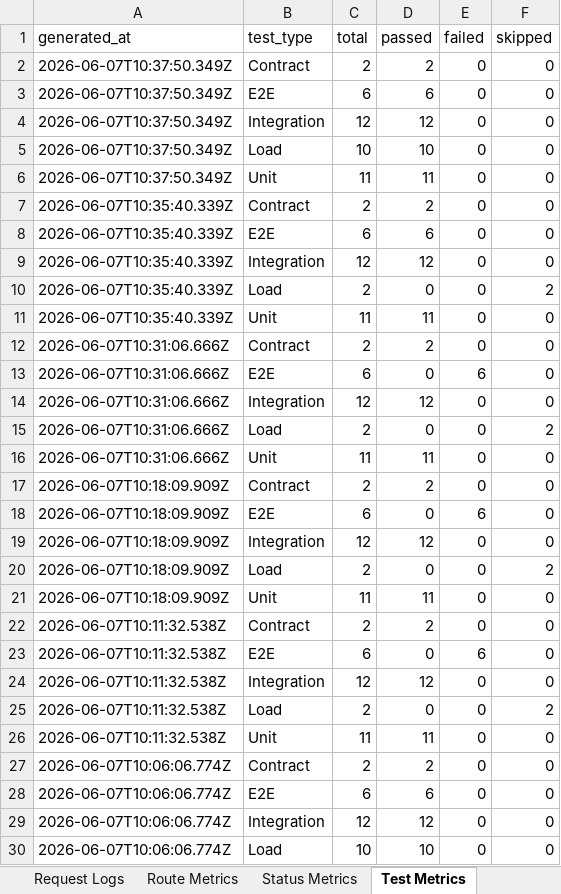
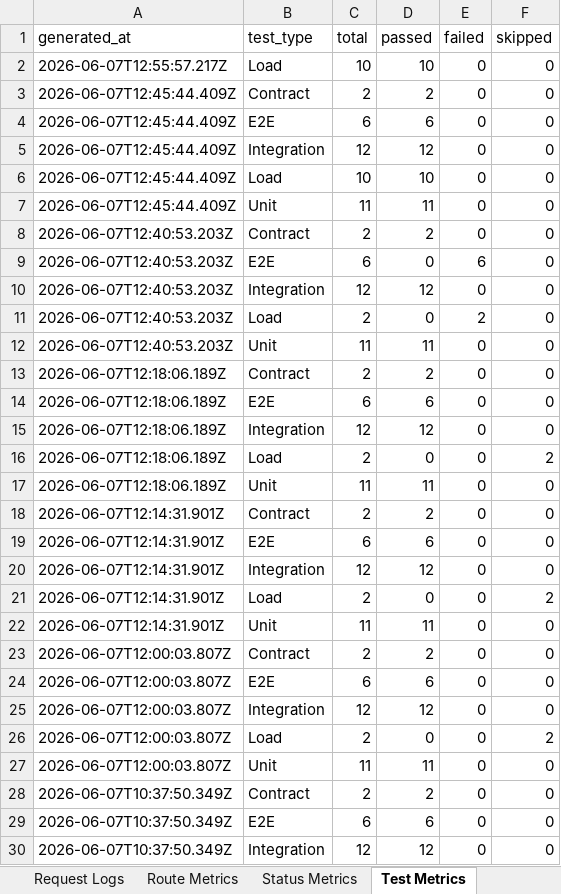
Before and after one commit to Sainath1503/FoodHubProject, an Excel workbook: qa-artifacts/FoodHub-Observability-Dashboard.xlsx, sheet Test Metrics, drawn as a sheet; only a part is shown; the shorter side is filled out with more unchanged rows; values as stored, in another font and other column widths than the file's, no borders; the diff names each change by its address in the sheet, - before the commit and + after, or states it on an @@ line.

```diff
--- a/qa-artifacts/FoodHub-Observability-Dashboard.xlsx (sheet Test Metrics)
+++ b/qa-artifacts/FoodHub-Observability-Dashboard.xlsx (sheet Test Metrics)
+row 2: 2026-06-07T12:55:57.217Z | Load | 10 | 10 | 0 | 0
+row 3: 2026-06-07T12:45:44.409Z | Contract | 2 | 2 | 0 | 0
+row 4: 2026-06-07T12:45:44.409Z | E2E | 6 | 6 | 0 | 0
+row 5: 2026-06-07T12:45:44.409Z | Integration | 12 | 12 | 0 | 0
+row 6: 2026-06-07T12:45:44.409Z | Load | 10 | 10 | 0 | 0
+row 7: 2026-06-07T12:45:44.409Z | Unit | 11 | 11 | 0 | 0
+row 8: 2026-06-07T12:40:53.203Z | Contract | 2 | 2 | 0 | 0
+row 9: 2026-06-07T12:40:53.203Z | E2E | 6 | 0 | 6 | 0
+row 10: 2026-06-07T12:40:53.203Z | Integration | 12 | 12 | 0 | 0
+row 11: 2026-06-07T12:40:53.203Z | Load | 2 | 0 | 2 | 0
+row 12: 2026-06-07T12:40:53.203Z | Unit | 11 | 11 | 0 | 0
+row 13: 2026-06-07T12:18:06.189Z | Contract | 2 | 2 | 0 | 0
+row 14: 2026-06-07T12:18:06.189Z | E2E | 6 | 6 | 0 | 0
+row 15: 2026-06-07T12:18:06.189Z | Integration | 12 | 12 | 0 | 0
+row 16: 2026-06-07T12:18:06.189Z | Load | 2 | 0 | 0 | 2
+row 17: 2026-06-07T12:18:06.189Z | Unit | 11 | 11 | 0 | 0
+row 18: 2026-06-07T12:14:31.901Z | Contract | 2 | 2 | 0 | 0
+row 19: 2026-06-07T12:14:31.901Z | E2E | 6 | 6 | 0 | 0
+row 20: 2026-06-07T12:14:31.901Z | Integration | 12 | 12 | 0 | 0
+row 21: 2026-06-07T12:14:31.901Z | Load | 2 | 0 | 0 | 2
+row 22: 2026-06-07T12:14:31.901Z | Unit | 11 | 11 | 0 | 0
+row 23: 2026-06-07T12:00:03.807Z | Contract | 2 | 2 | 0 | 0
+row 24: 2026-06-07T12:00:03.807Z | E2E | 6 | 6 | 0 | 0
+row 25: 2026-06-07T12:00:03.807Z | Integration | 12 | 12 | 0 | 0
+row 26: 2026-06-07T12:00:03.807Z | Load | 2 | 0 | 0 | 2
+row 27: 2026-06-07T12:00:03.807Z | Unit | 11 | 11 | 0 | 0
```
Also changed, not shown: sheet Request Logs, sheet Load Metrics, sheet Coverage Metrics, sheet Dashboard, sheet Run History, sheet Load Rollup, 6 more sheets, hidden cells, charts or pictures, 4 other files.
